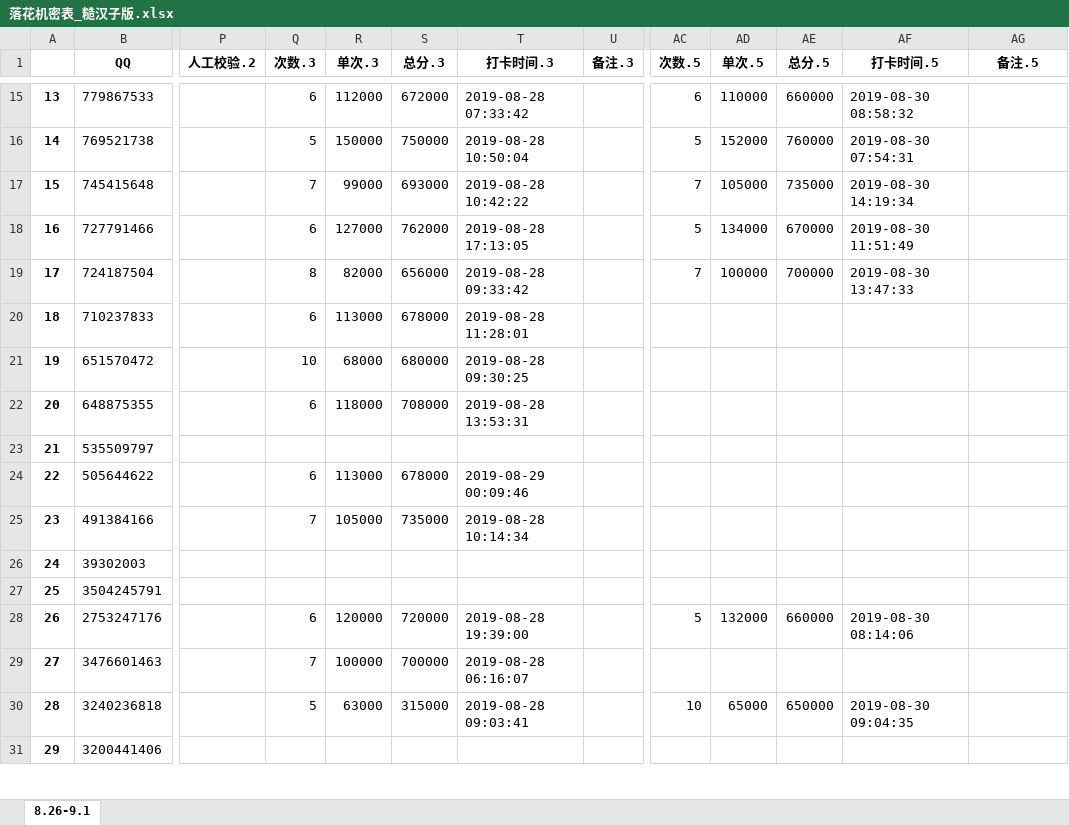
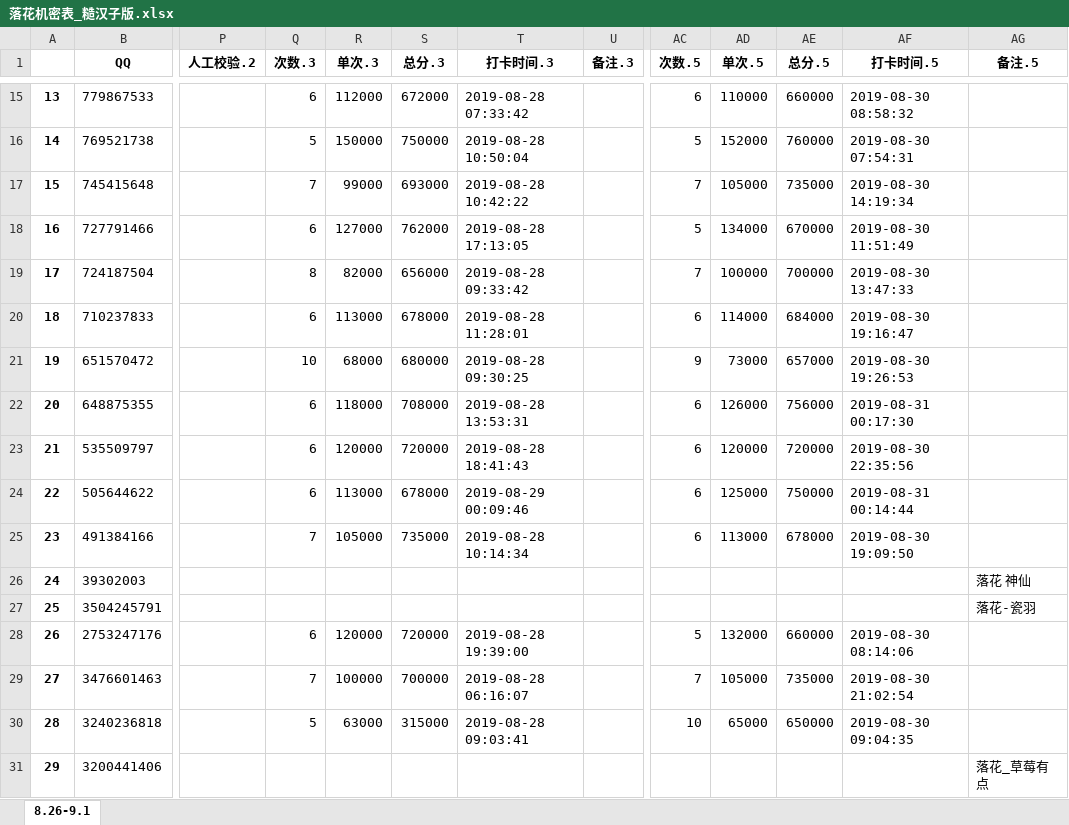
Before and after one commit to julystone/Tools_for_group, an Excel workbook: 落花机密表_糙汉子版.xlsx, sheet 8.26-9.1, drawn as a sheet; only a part is shown, gaps mark what is left out; values as stored, in another font and other column widths than the file's, no borders; the diff covers the shown part only; the diff names each change by its address in the sheet, - before the commit and + after, or states it on an @@ line.

Commit message:
Merge branch 'master' of https://github.com/julystone/Tools_for_group
# Conflicts:
#	utils/ALL.xlsx
#	utils/xlwwwwwww.py

```diff
--- a/落花机密表_糙汉子版.xlsx (sheet 8.26-9.1)
+++ b/落花机密表_糙汉子版.xlsx (sheet 8.26-9.1)
-AC20 (次数.5): (empty)
+AC20 (次数.5): 6
-AD20 (单次.5): (empty)
+AD20 (单次.5): 114000
-AE20 (总分.5): (empty)
+AE20 (总分.5): 684000
-AF20 (打卡时间.5): (empty)
+AF20 (打卡时间.5): 2019-08-30 19:16:47
-AC21 (次数.5): (empty)
+AC21 (次数.5): 9
-AD21 (单次.5): (empty)
+AD21 (单次.5): 73000
-AE21 (总分.5): (empty)
+AE21 (总分.5): 657000
-AF21 (打卡时间.5): (empty)
+AF21 (打卡时间.5): 2019-08-30 19:26:53
-AC22:AC25 (次数.5): (empty)
+AC22:AC25 (次数.5): 6
-AD22 (单次.5): (empty)
+AD22 (单次.5): 126000
-AE22 (总分.5): (empty)
+AE22 (总分.5): 756000
-AF22 (打卡时间.5): (empty)
+AF22 (打卡时间.5): 2019-08-31 00:17:30
-Q23 (次数.3): (empty)
+Q23 (次数.3): 6
-R23 (单次.3): (empty)
+R23 (单次.3): 120000
-S23 (总分.3): (empty)
+S23 (总分.3): 720000
-T23 (打卡时间.3): (empty)
+T23 (打卡时间.3): 2019-08-28 18:41:43
-AD23 (单次.5): (empty)
+AD23 (单次.5): 120000
-AE23 (总分.5): (empty)
+AE23 (总分.5): 720000
-AF23 (打卡时间.5): (empty)
+AF23 (打卡时间.5): 2019-08-30 22:35:56
-AD24 (单次.5): (empty)
+AD24 (单次.5): 125000
-AE24 (总分.5): (empty)
+AE24 (总分.5): 750000
-AF24 (打卡时间.5): (empty)
+AF24 (打卡时间.5): 2019-08-31 00:14:44
-AD25 (单次.5): (empty)
+AD25 (单次.5): 113000
-AE25 (总分.5): (empty)
+AE25 (总分.5): 678000
-AF25 (打卡时间.5): (empty)
+AF25 (打卡时间.5): 2019-08-30 19:09:50
-AG26 (备注.5): (empty)
+AG26 (备注.5): 落花 神仙
-AG27 (备注.5): (empty)
+AG27 (备注.5): 落花-瓷羽
-AC29 (次数.5): (empty)
+AC29 (次数.5): 7
-AD29 (单次.5): (empty)
+AD29 (单次.5): 105000
-AE29 (总分.5): (empty)
+AE29 (总分.5): 735000
-AF29 (打卡时间.5): (empty)
+AF29 (打卡时间.5): 2019-08-30 21:02:54
-AG31 (备注.5): (empty)
+AG31 (备注.5): 落花_草莓有点
```
Also changed, not shown: 128 edited cells elsewhere in this sheet, formulas that keep their value, 4 other files.
